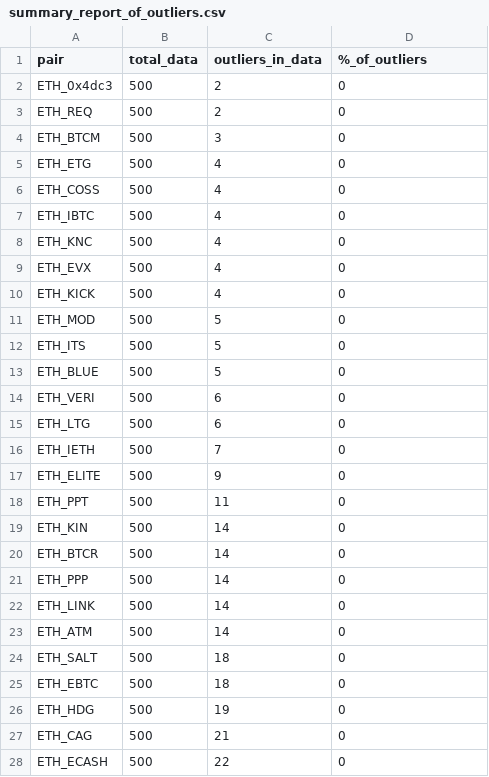
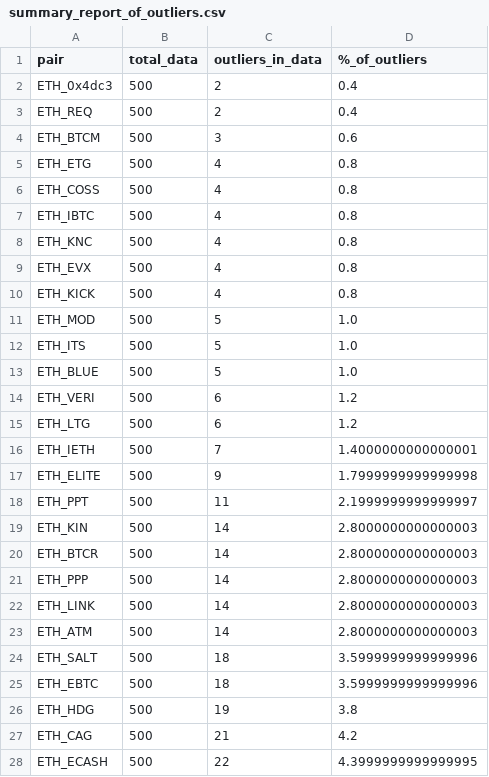
Before and after one commit to satyaki-mitra/Evalution_Exercise, a CSV file: trade_analysis/output_files/outlier_study/summary_report_of_outliers.csv, drawn as a sheet; only a part is shown; the diff covers the shown part only.

Commit message:
outlier_study

```diff
--- a/trade_analysis/output_files/outlier_study/summary_report_of_outliers.csv
+++ b/trade_analysis/output_files/outlier_study/summary_report_of_outliers.csv
@@ -1,28 +1,28 @@
 pair,total_data,outliers_in_data,%_of_outliers
-ETH_0x4dc3,500,2,0
-ETH_REQ,500,2,0
-ETH_BTCM,500,3,0
-ETH_ETG,500,4,0
-ETH_COSS,500,4,0
-ETH_IBTC,500,4,0
-ETH_KNC,500,4,0
-ETH_EVX,500,4,0
-ETH_KICK,500,4,0
-ETH_MOD,500,5,0
-ETH_ITS,500,5,0
-ETH_BLUE,500,5,0
-ETH_VERI,500,6,0
-ETH_LTG,500,6,0
-ETH_IETH,500,7,0
-ETH_ELITE,500,9,0
-ETH_PPT,500,11,0
-ETH_KIN,500,14,0
-ETH_BTCR,500,14,0
-ETH_PPP,500,14,0
-ETH_LINK,500,14,0
-ETH_ATM,500,14,0
-ETH_SALT,500,18,0
-ETH_EBTC,500,18,0
-ETH_HDG,500,19,0
-ETH_CAG,500,21,0
-ETH_ECASH,500,22,0
+ETH_0x4dc3,500,2,0.4
+ETH_REQ,500,2,0.4
+ETH_BTCM,500,3,0.6
+ETH_ETG,500,4,0.8
+ETH_COSS,500,4,0.8
+ETH_IBTC,500,4,0.8
+ETH_KNC,500,4,0.8
+ETH_EVX,500,4,0.8
+ETH_KICK,500,4,0.8
+ETH_MOD,500,5,1.0
+ETH_ITS,500,5,1.0
+ETH_BLUE,500,5,1.0
+ETH_VERI,500,6,1.2
+ETH_LTG,500,6,1.2
+ETH_IETH,500,7,1.4000000000000001
+ETH_ELITE,500,9,1.7999999999999998
+ETH_PPT,500,11,2.1999999999999997
+ETH_KIN,500,14,2.8000000000000003
+ETH_BTCR,500,14,2.8000000000000003
+ETH_PPP,500,14,2.8000000000000003
+ETH_LINK,500,14,2.8000000000000003
+ETH_ATM,500,14,2.8000000000000003
+ETH_SALT,500,18,3.5999999999999996
+ETH_EBTC,500,18,3.5999999999999996
+ETH_HDG,500,19,3.8
+ETH_CAG,500,21,4.2
+ETH_ECASH,500,22,4.3999999999999995
```
Also changed, not shown: 10 edited cells elsewhere in this file, 2 other files.
